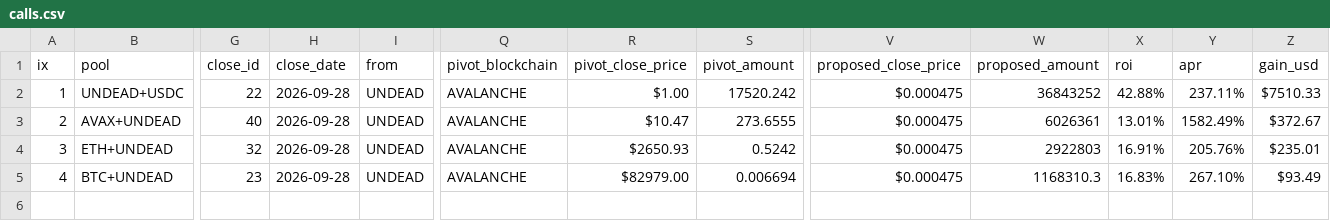
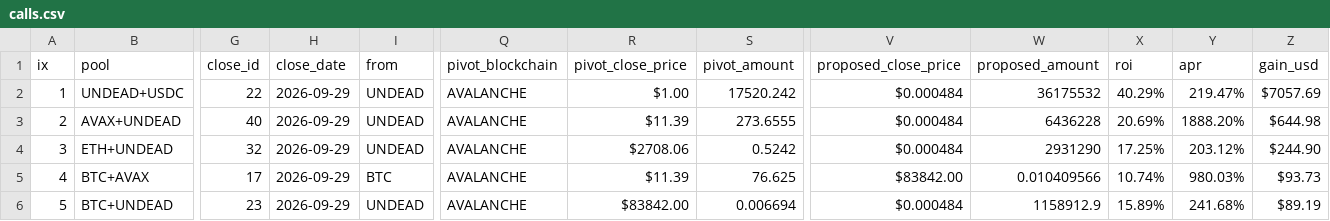
Before and after one commit to pivoteur/pivoteur.github.io, a CSV file: data/pivots/calls.csv, drawn as a sheet; only a part is shown, gaps mark what is left out; addresses are those after the commit; rows hold the shown columns only; the diff names each change by its address in the sheet, - before the commit and + after, or states it on an @@ line.

Commit message:
dusk --min 2026-09-29

```diff
--- a/data/pivots/calls.csv
+++ b/data/pivots/calls.csv
-H2:H4 (close_date): 2026-09-28
+H2:H4 (close_date): 2026-09-29
-V2:V4 (proposed_close_price): $0.000475
+V2:V4 (proposed_close_price): $0.000484
-W2 (proposed_amount): 36843252
+W2 (proposed_amount): 36175532
-X2 (roi): 42.88%
+X2 (roi): 40.29%
-Y2 (apr): 237.11%
+Y2 (apr): 219.47%
-Z2 (gain_usd): $7510.33
+Z2 (gain_usd): $7057.69
-R3 (pivot_close_price): $10.47
+R3 (pivot_close_price): $11.39
-W3 (proposed_amount): 6026361
+W3 (proposed_amount): 6436228
-X3 (roi): 13.01%
+X3 (roi): 20.69%
-Y3 (apr): 1582.49%
+Y3 (apr): 1888.20%
-Z3 (gain_usd): $372.67
+Z3 (gain_usd): $644.98
-R4 (pivot_close_price): $2650.93
+R4 (pivot_close_price): $2708.06
-W4 (proposed_amount): 2922803
+W4 (proposed_amount): 2931290
-X4 (roi): 16.91%
+X4 (roi): 17.25%
-Y4 (apr): 205.76%
+Y4 (apr): 203.12%
-Z4 (gain_usd): $235.01
+Z4 (gain_usd): $244.90
+row 5: 4 | BTC+AVAX | 17 | 2026-09-29 | BTC | AVALANCHE | $11.39 | 76.625 | $83842.00 | 0.010409566 | 10.74% | 980.03% | $93.73
-A6 (ix): 4
+A6 (ix): 5
-H6 (close_date): 2026-09-28
+H6 (close_date): 2026-09-29
-R6 (pivot_close_price): $82979.00
+R6 (pivot_close_price): $83842.00
-V6 (proposed_close_price): $0.000475
+V6 (proposed_close_price): $0.000484
-W6 (proposed_amount): 1168310.3
+W6 (proposed_amount): 1158912.9
-X6 (roi): 16.83%
+X6 (roi): 15.89%
-Y6 (apr): 267.10%
+Y6 (apr): 241.68%
-Z6 (gain_usd): $93.49
+Z6 (gain_usd): $89.19
```
